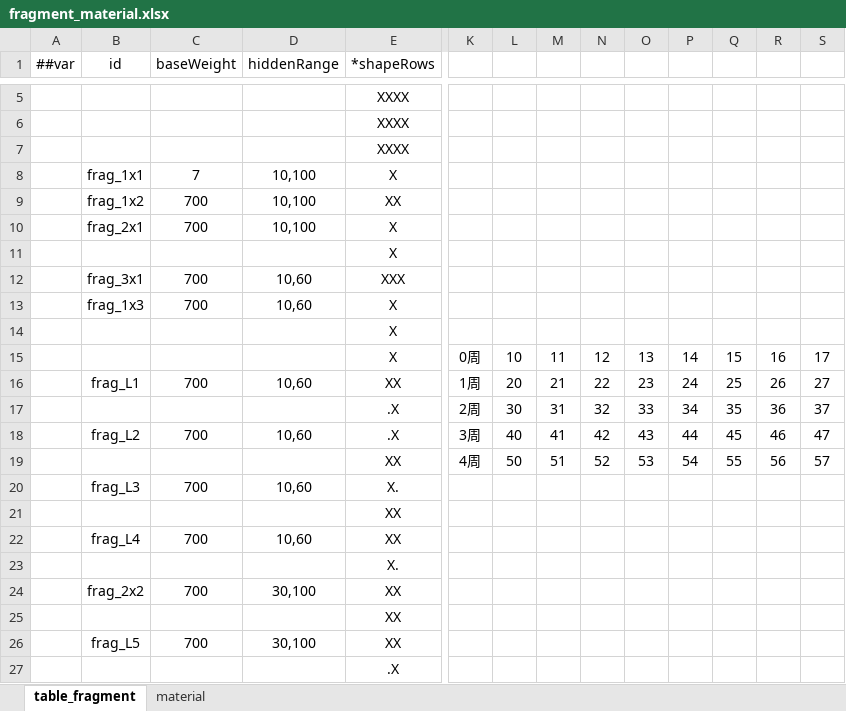
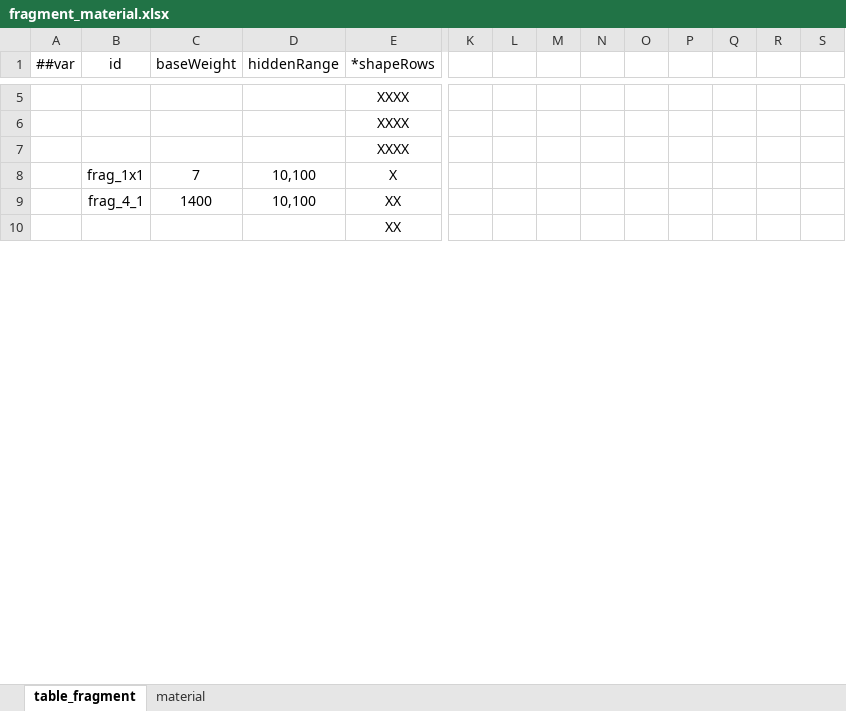
Before and after one commit to 2563495284/gourmetproject, an Excel workbook: GourmetProject/GameConfig/Datas/fragment_material.xlsx, sheet table_fragment, drawn as a sheet; only a part is shown, gaps mark what is left out; the shorter side is filled out with more unchanged rows; values as stored, in another font and other column widths than the file's, no borders; removed rows and columns are numbered as before the commit, all else as after; rows hold the shown columns only; the diff covers the shown part only; the diff names each change by its address in the sheet, - before the commit and + after, or states it on an @@ line.

```diff
--- a/GourmetProject/GameConfig/Datas/fragment_material.xlsx (sheet table_fragment)
+++ b/GourmetProject/GameConfig/Datas/fragment_material.xlsx (sheet table_fragment)
-B9 (id): frag_1x2
+B9 (id): frag_4_1
-C9 (baseWeight): 700
+C9 (baseWeight): 1400
-row 10:  | frag_2x1 | 700 | 10,100 | X
@@ row 11 moved to row 63: X @@
-row 12:  | frag_3x1 | 700 | 10,60 | XXX
-row 13:  | frag_1x3 | 700 | 10,60 | X
@@ row 14 moved to row 64: X @@
-row 15:  |  |  |  | X | 0周 | 10 | 11 | 12 | 13 | 14 | 15 | 16 | 17
-row 16:  | frag_L1 | 700 | 10,60 | XX | 1周 | 20 | 21 | 22 | 23 | 24 | 25 | 26 | 27
-row 17:  |  |  |  | .X | 2周 | 30 | 31 | 32 | 33 | 34 | 35 | 36 | 37
-row 18:  | frag_L2 | 700 | 10,60 | .X | 3周 | 40 | 41 | 42 | 43 | 44 | 45 | 46 | 47
-row 19:  |  |  |  | XX | 4周 | 50 | 51 | 52 | 53 | 54 | 55 | 56 | 57
-row 20:  | frag_L3 | 700 | 10,60 | X.
-row 22:  | frag_L4 | 700 | 10,60 | XX
-row 23:  |  |  |  | X.
-row 24:  | frag_2x2 | 700 | 30,100 | XX
-row 25:  |  |  |  | XX
-row 26:  | frag_L5 | 700 | 30,100 | XX
-row 27:  |  |  |  | .X
```
Also changed, not shown: 214 added rows, 178 removed rows, 4 moved rows and 12 edited cells elsewhere in this sheet, formulas that keep their value, GourmetProject/GameConfig/Datas/game_base.xlsx, 3 other files.
